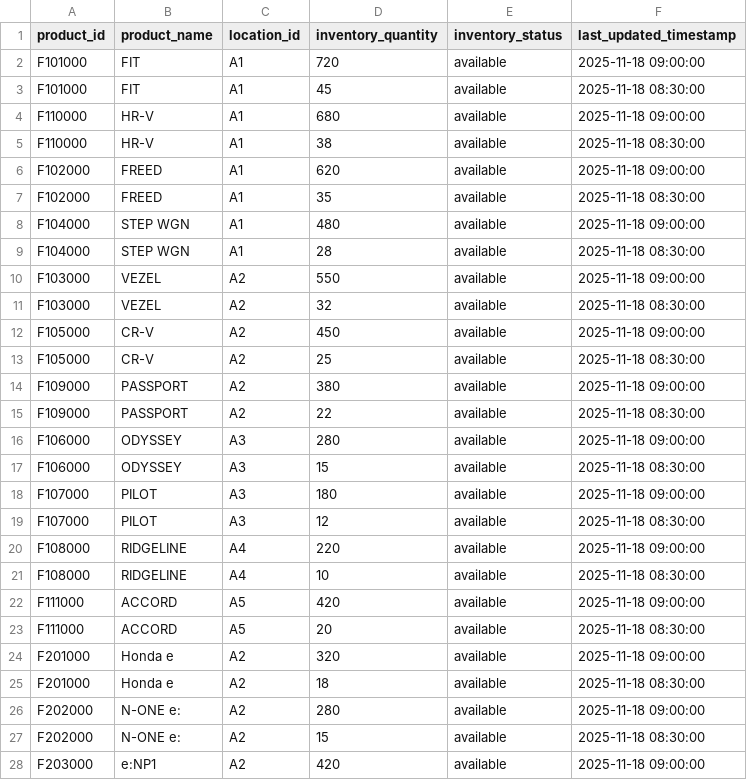
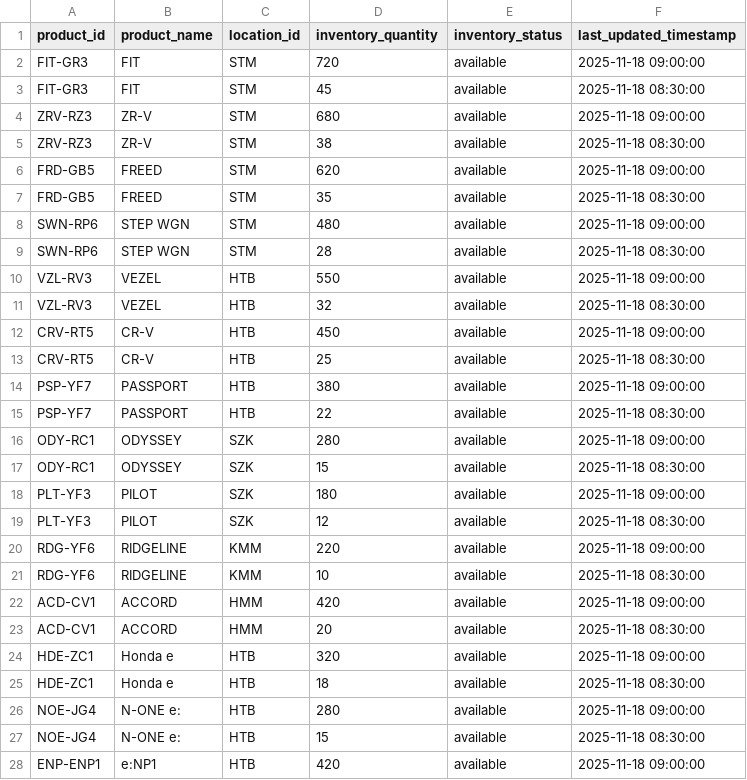
Before and after one commit to hikarujitosho/ForStep2, a CSV file: data/Bronze/WMS/現在在庫.csv, drawn as a sheet; only a part is shown; the diff covers the shown part only.

```diff
--- a/data/Bronze/WMS/現在在庫.csv
+++ b/data/Bronze/WMS/現在在庫.csv
@@ -1,28 +1,28 @@
 product_id,product_name,location_id,inventory_quantity,inventory_status,last_updated_timestamp
-F101000,FIT,A1,720,available,2025-11-18 09:00:00
-F101000,FIT,A1,45,available,2025-11-18 08:30:00
-F110000,HR-V,A1,680,available,2025-11-18 09:00:00
-F110000,HR-V,A1,38,available,2025-11-18 08:30:00
-F102000,FREED,A1,620,available,2025-11-18 09:00:00
-F102000,FREED,A1,35,available,2025-11-18 08:30:00
-F104000,STEP WGN,A1,480,available,2025-11-18 09:00:00
-F104000,STEP WGN,A1,28,available,2025-11-18 08:30:00
-F103000,VEZEL,A2,550,available,2025-11-18 09:00:00
-F103000,VEZEL,A2,32,available,2025-11-18 08:30:00
-F105000,CR-V,A2,450,available,2025-11-18 09:00:00
-F105000,CR-V,A2,25,available,2025-11-18 08:30:00
-F109000,PASSPORT,A2,380,available,2025-11-18 09:00:00
-F109000,PASSPORT,A2,22,available,2025-11-18 08:30:00
-F106000,ODYSSEY,A3,280,available,2025-11-18 09:00:00
-F106000,ODYSSEY,A3,15,available,2025-11-18 08:30:00
-F107000,PILOT,A3,180,available,2025-11-18 09:00:00
-F107000,PILOT,A3,12,available,2025-11-18 08:30:00
-F108000,RIDGELINE,A4,220,available,2025-11-18 09:00:00
-F108000,RIDGELINE,A4,10,available,2025-11-18 08:30:00
-F111000,ACCORD,A5,420,available,2025-11-18 09:00:00
-F111000,ACCORD,A5,20,available,2025-11-18 08:30:00
-F201000,Honda e,A2,320,available,2025-11-18 09:00:00
-F201000,Honda e,A2,18,available,2025-11-18 08:30:00
-F202000,N-ONE e:,A2,280,available,2025-11-18 09:00:00
-F202000,N-ONE e:,A2,15,available,2025-11-18 08:30:00
-F203000,e:NP1,A2,420,available,2025-11-18 09:00:00
+FIT-GR3,FIT,STM,720,available,2025-11-18 09:00:00
+FIT-GR3,FIT,STM,45,available,2025-11-18 08:30:00
+ZRV-RZ3,ZR-V,STM,680,available,2025-11-18 09:00:00
+ZRV-RZ3,ZR-V,STM,38,available,2025-11-18 08:30:00
+FRD-GB5,FREED,STM,620,available,2025-11-18 09:00:00
+FRD-GB5,FREED,STM,35,available,2025-11-18 08:30:00
+SWN-RP6,STEP WGN,STM,480,available,2025-11-18 09:00:00
+SWN-RP6,STEP WGN,STM,28,available,2025-11-18 08:30:00
+VZL-RV3,VEZEL,HTB,550,available,2025-11-18 09:00:00
+VZL-RV3,VEZEL,HTB,32,available,2025-11-18 08:30:00
+CRV-RT5,CR-V,HTB,450,available,2025-11-18 09:00:00
+CRV-RT5,CR-V,HTB,25,available,2025-11-18 08:30:00
+PSP-YF7,PASSPORT,HTB,380,available,2025-11-18 09:00:00
+PSP-YF7,PASSPORT,HTB,22,available,2025-11-18 08:30:00
+ODY-RC1,ODYSSEY,SZK,280,available,2025-11-18 09:00:00
+ODY-RC1,ODYSSEY,SZK,15,available,2025-11-18 08:30:00
+PLT-YF3,PILOT,SZK,180,available,2025-11-18 09:00:00
+PLT-YF3,PILOT,SZK,12,available,2025-11-18 08:30:00
+RDG-YF6,RIDGELINE,KMM,220,available,2025-11-18 09:00:00
+RDG-YF6,RIDGELINE,KMM,10,available,2025-11-18 08:30:00
+ACD-CV1,ACCORD,HMM,420,available,2025-11-18 09:00:00
+ACD-CV1,ACCORD,HMM,20,available,2025-11-18 08:30:00
+HDE-ZC1,Honda e,HTB,320,available,2025-11-18 09:00:00
+HDE-ZC1,Honda e,HTB,18,available,2025-11-18 08:30:00
+NOE-JG4,N-ONE e:,HTB,280,available,2025-11-18 09:00:00
+NOE-JG4,N-ONE e:,HTB,15,available,2025-11-18 08:30:00
+ENP-ENP1,e:NP1,HTB,420,available,2025-11-18 09:00:00
```
Also changed, not shown: 6 edited cells elsewhere in this file, data/Bronze/ERP/BOMマスタ.csv, data/Bronze/ERP/受注伝票_item.csv, 38 other files.
